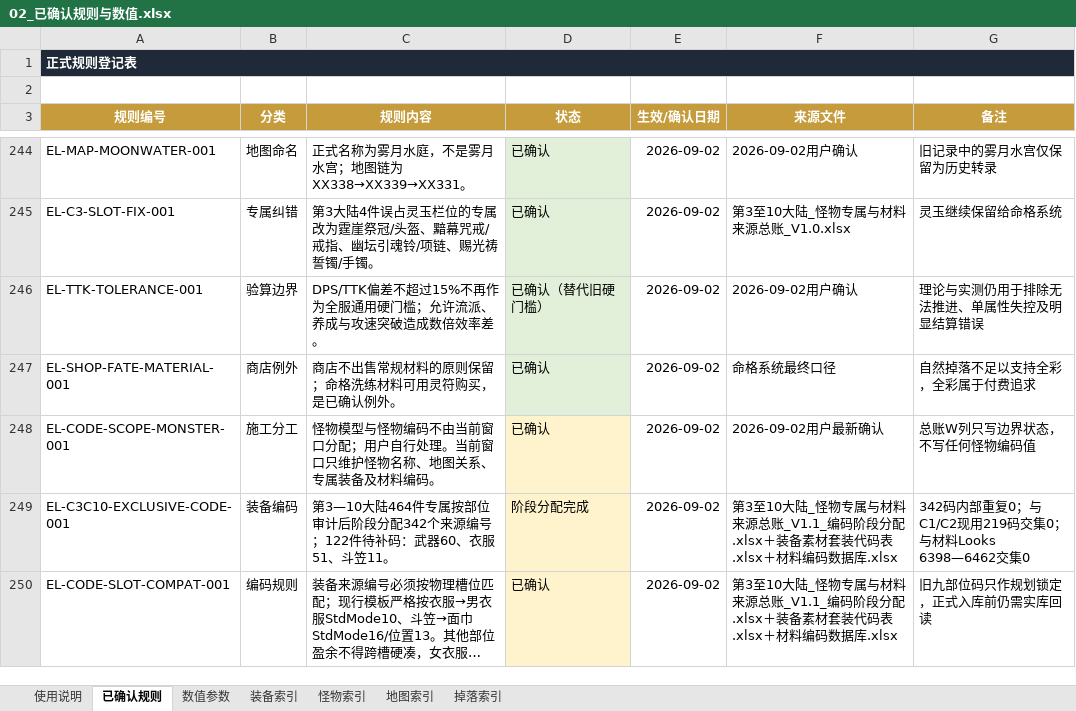
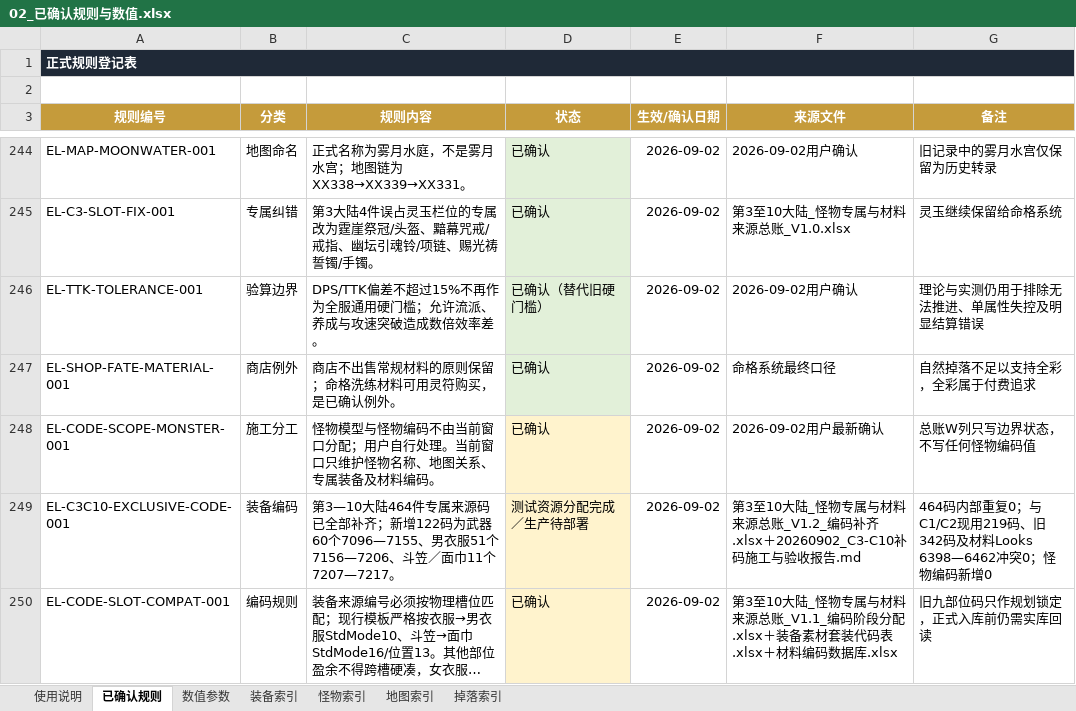
Before and after one commit to fanggang78951-creator/MIR, an Excel workbook: codex_tasks/艾尔登法环_第一二大陆_Codex施工包_20260821/项目档案/02_已确认规则与数值.xlsx, sheet 已确认规则, drawn as a sheet; only a part is shown, gaps mark what is left out; long unchanged cells end in …; values as stored, in another font and other column widths than the file's, no borders; conditional formats not drawn; the diff covers the shown part only; the diff names each change by its address in the sheet, - before the commit and + after, or states it on an @@ line.

```diff
--- a/codex_tasks/艾尔登法环_第一二大陆_Codex施工包_20260821/项目档案/02_已确认规则与数值.xlsx (sheet 已确认规则)
+++ b/codex_tasks/艾尔登法环_第一二大陆_Codex施工包_20260821/项目档案/02_已确认规则与数值.xlsx (sheet 已确认规则)
-C249 (规则内容): …464件专属按部位审计后阶段分配342个来源编号；122件待补码：武器60、衣服51、斗笠11。
+C249 (规则内容): …464件专属来源码已全部补齐；新增122码为武器60个7096—7155、男衣服51个7156—7206、斗笠／面巾11个7207—7217。
-D249 (状态): 阶段分配完成
+D249 (状态): 测试资源分配完成／生产待部署
-F249 (来源文件): …来源总账_V1.1_编码阶段分配.xlsx＋装备素材套装代码表.xlsx＋材料编码数据库.xlsx
+F249 (来源文件): …来源总账_V1.2_编码补齐.xlsx＋20260902_C3-C10补码施工与验收报告.md
-G249 (备注): 342码内部重复0；与C1/C2现用219码交集0；与材料Looks 6398—6462交集0
+G249 (备注): 464码内部重复0；与C1/C2现用219码、旧342码及材料Looks 6398—6462冲突0；怪物编码新增0
```
Also changed, not shown: 1 added row and 14 edited cells elsewhere in this sheet, sheet 数值参数, sheet 掉落索引, sheet 装备索引, sheet 使用说明, codex_tasks/艾尔登法环_第1至10大陆_NPC与经济框架_20260902/十大陆NPC与配方总账_V1.0.xlsx, 5 other files.
